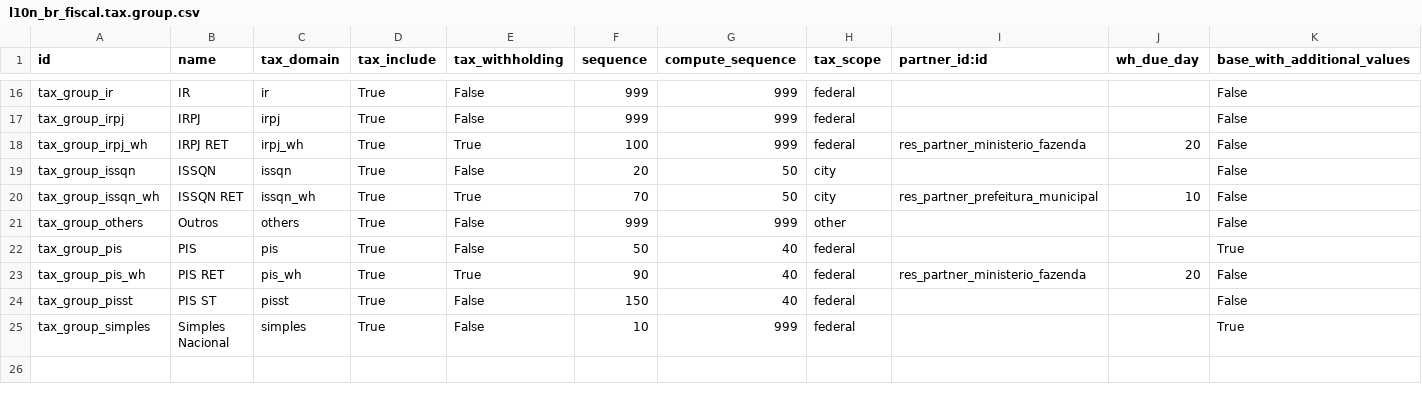
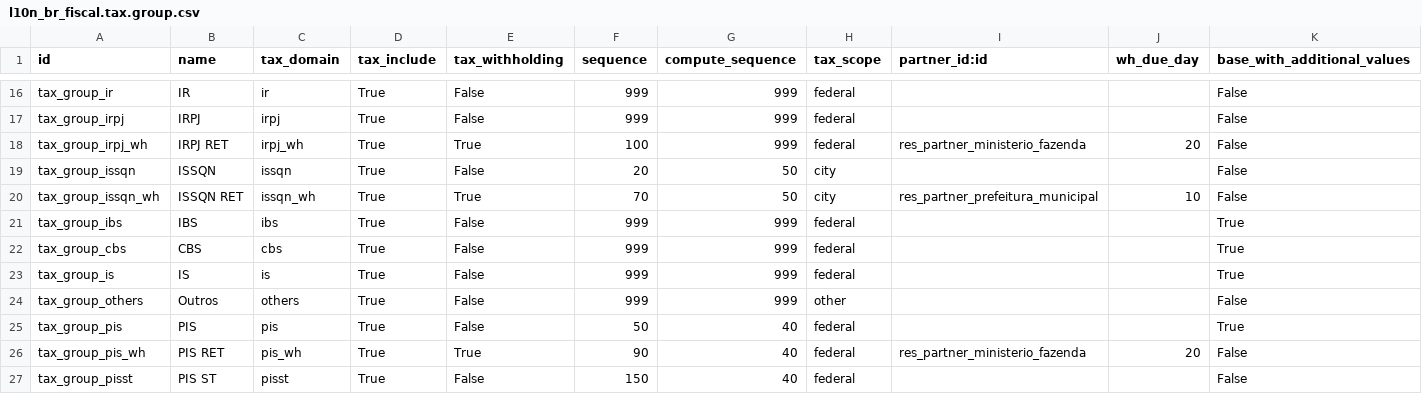
Before and after one commit to akretion/l10n-brazil, a CSV file: l10n_br_fiscal/data/l10n_br_fiscal.tax.group.csv, drawn as a sheet; only a part is shown, gaps mark what is left out; the shorter side is filled out with more unchanged rows.

Commit message:
[IMP] l10n_br_fiscal: Added new tax domain and tax group IBS, CBS and IS

```diff
--- a/l10n_br_fiscal/data/l10n_br_fiscal.tax.group.csv
+++ b/l10n_br_fiscal/data/l10n_br_fiscal.tax.group.csv
@@ -20,2 +20,5 @@
 "tax_group_issqn_wh","ISSQN RET","issqn_wh","True","True",70,"50","city","res_partner_prefeitura_municipal",10,"False"
+"tax_group_ibs","IBS","ibs","True","False",999,"999","federal",,,"True"
+"tax_group_cbs","CBS","cbs","True","False",999,"999","federal",,,"True"
+"tax_group_is","IS","is","True","False",999,"999","federal",,,"True"
 "tax_group_others","Outros","others","True","False",999,"999","other",,,"False"
```
Also changed, not shown: 1 other file.
